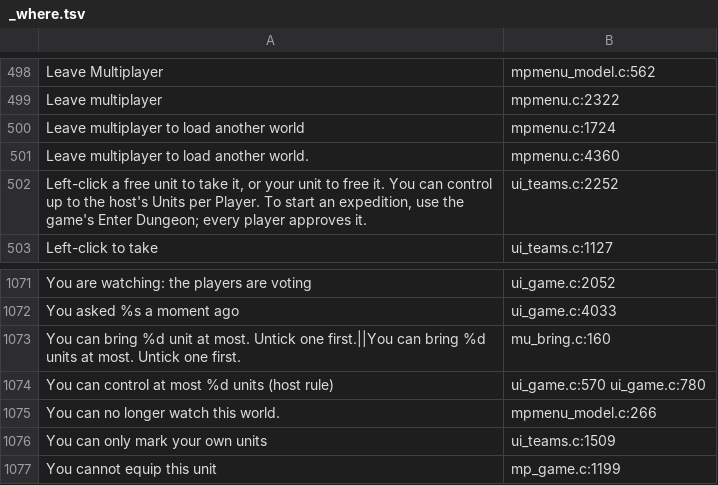
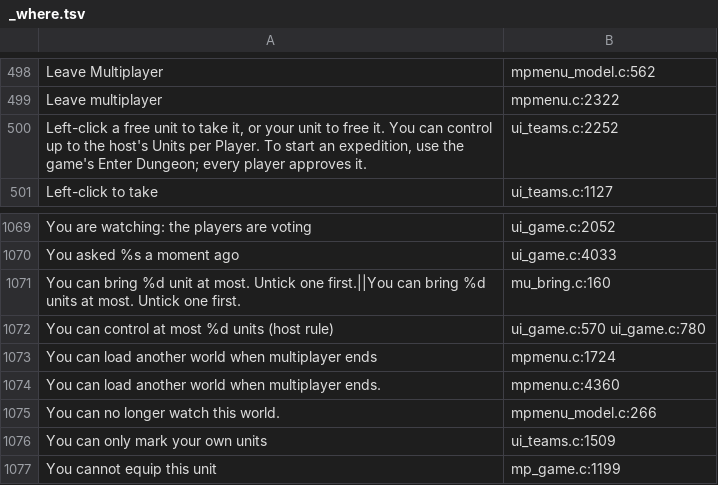
Before and after one commit to AmfiLogos/ds_multiplayer, a TSV file: lang/_where.tsv, drawn as a sheet; only a part is shown, gaps mark what is left out; removed rows and columns are numbered as before the commit, all else as after; the diff names each change by its address in the sheet, - before the commit and + after, or states it on an @@ line.

Commit message:
Esc menu note under Load Campaign: role-neutral "You can load another world when multiplayer ends" (the host no longer reads "Leave multiplayer" under Turn Off Multiplayer), 9 languages

```diff
--- a/lang/_where.tsv
+++ b/lang/_where.tsv
-row 500: Leave multiplayer to load another world | mpmenu.c:1724
-row 501: Leave multiplayer to load another world. | mpmenu.c:4360
+row 1073: You can load another world when multiplayer ends | mpmenu.c:1724
+row 1074: You can load another world when multiplayer ends. | mpmenu.c:4360
```
Also changed, not shown: 12 other files.
